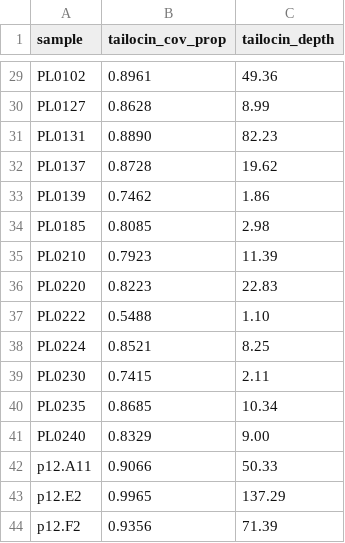
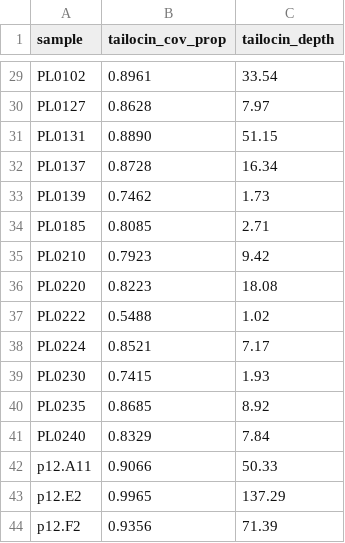
Before and after one commit to JiajunCui-jjc/HTF_OBC_historical_analysis, a TSV file: results/figures_tables/supptables/supptable2sum/tailocin_coverage_summary.tsv, drawn as a sheet; only a part is shown, gaps mark what is left out; the diff covers the shown part only; the diff names each change by its address in the sheet, - before the commit and + after, or states it on an @@ line.

```diff
--- a/results/figures_tables/supptables/supptable2sum/tailocin_coverage_summary.tsv
+++ b/results/figures_tables/supptables/supptable2sum/tailocin_coverage_summary.tsv
-C29 (tailocin_depth): 49.36
+C29 (tailocin_depth): 33.54
-C30 (tailocin_depth): 8.99
+C30 (tailocin_depth): 7.97
-C31 (tailocin_depth): 82.23
+C31 (tailocin_depth): 51.15
-C32 (tailocin_depth): 19.62
+C32 (tailocin_depth): 16.34
-C33 (tailocin_depth): 1.86
+C33 (tailocin_depth): 1.73
-C34 (tailocin_depth): 2.98
+C34 (tailocin_depth): 2.71
-C35 (tailocin_depth): 11.39
+C35 (tailocin_depth): 9.42
-C36 (tailocin_depth): 22.83
+C36 (tailocin_depth): 18.08
-C37 (tailocin_depth): 1.10
+C37 (tailocin_depth): 1.02
-C38 (tailocin_depth): 8.25
+C38 (tailocin_depth): 7.17
-C39 (tailocin_depth): 2.11
+C39 (tailocin_depth): 1.93
-C40 (tailocin_depth): 10.34
+C40 (tailocin_depth): 8.92
-C41 (tailocin_depth): 9.00
+C41 (tailocin_depth): 7.84
```
Also changed, not shown: 27 edited cells elsewhere in this file, 2 other files.
